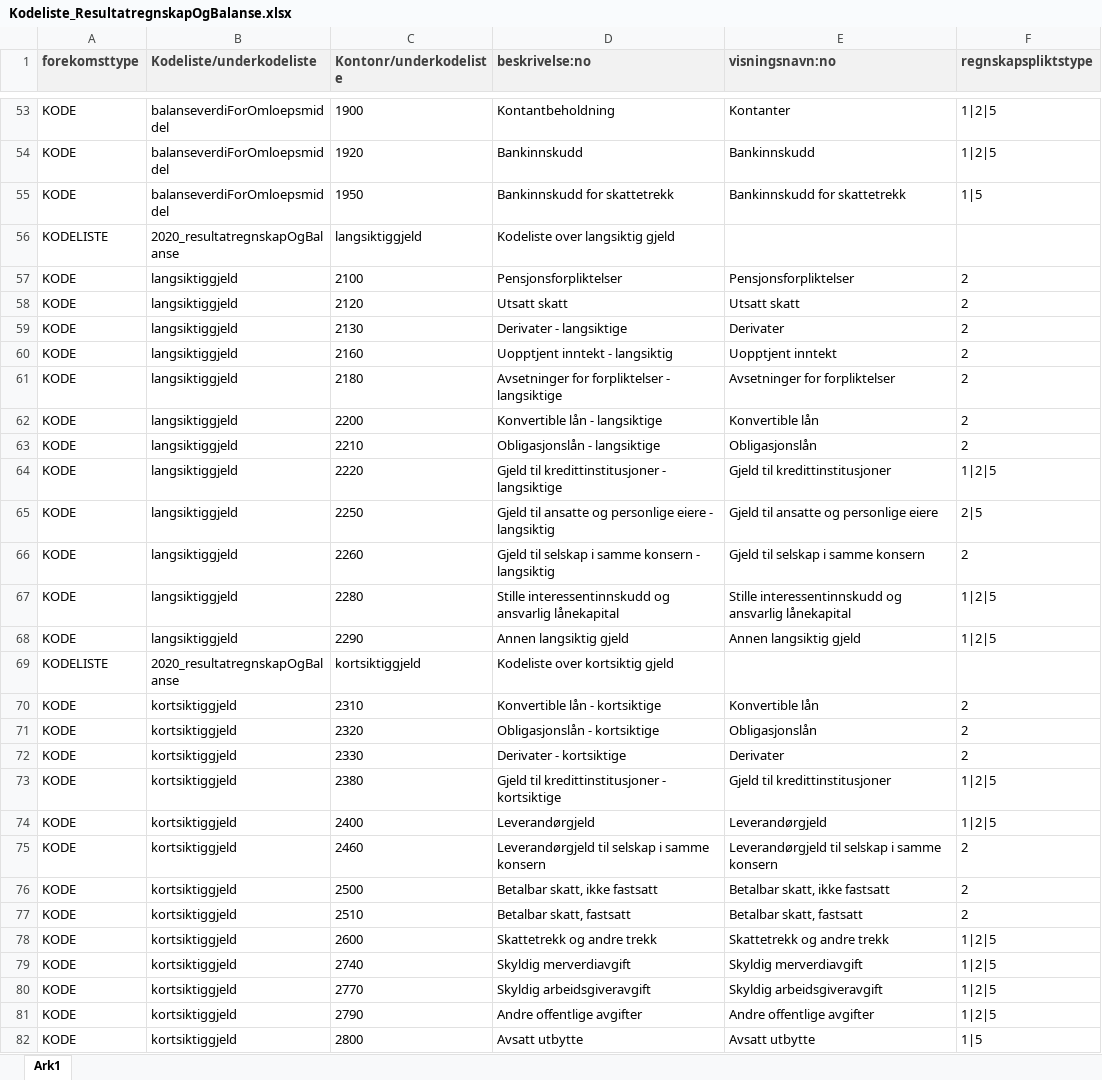
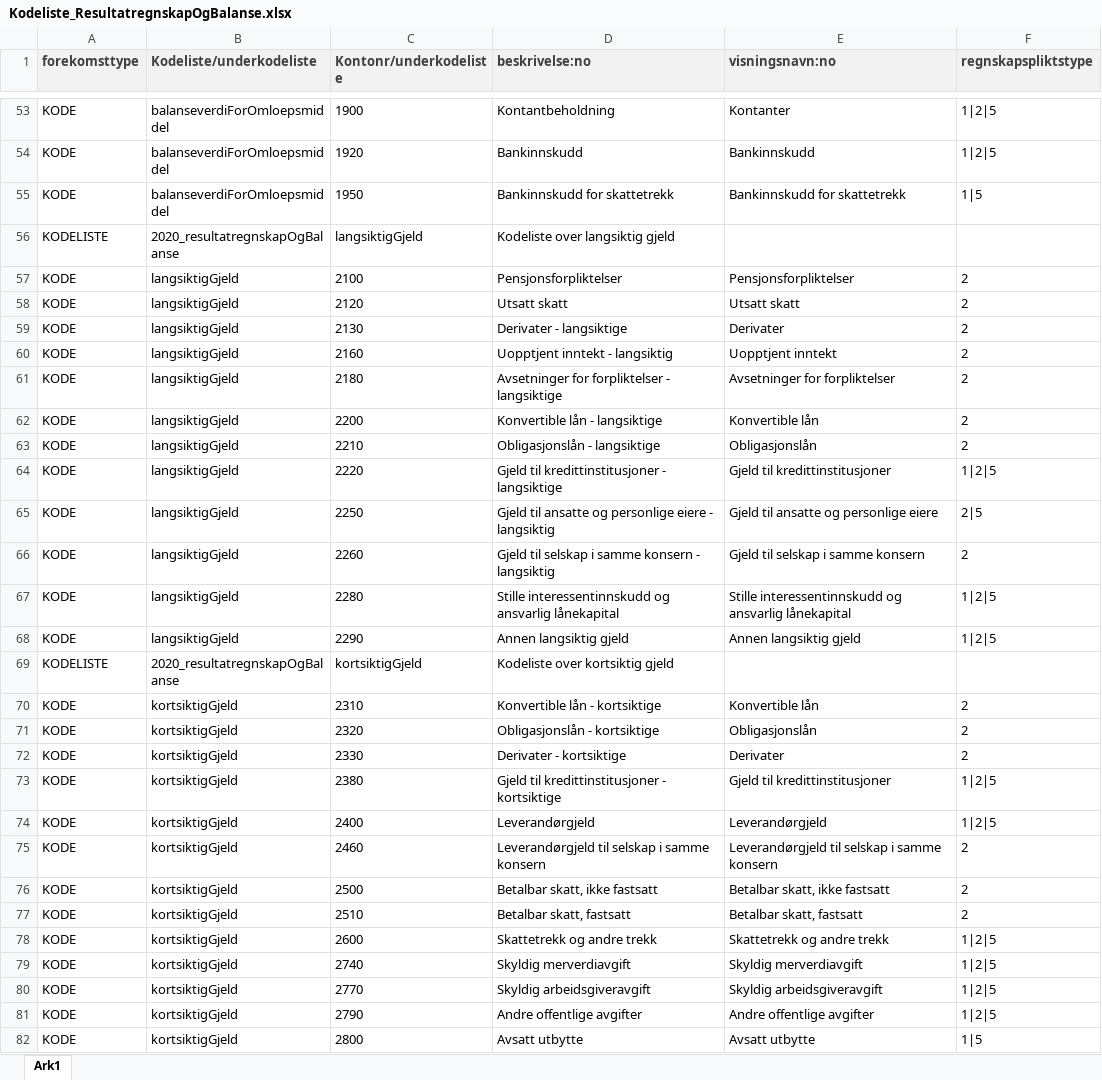
Before and after one commit to Skatteetaten/skattemeldingen, an Excel workbook: docs/documentation/informasjonsmodell/Kodeliste_ResultatregnskapOgBalanse.xlsx, sheet Ark1, drawn as a sheet; only a part is shown, gaps mark what is left out; values as stored, in another font and other column widths than the file's, no borders; the diff covers the shown part only; the diff names each change by its address in the sheet, - before the commit and + after, or states it on an @@ line.

```diff
--- a/docs/documentation/informasjonsmodell/Kodeliste_ResultatregnskapOgBalanse.xlsx (sheet Ark1)
+++ b/docs/documentation/informasjonsmodell/Kodeliste_ResultatregnskapOgBalanse.xlsx (sheet Ark1)
-C56 (Kontonr/underkodeliste): langsiktiggjeld
+C56 (Kontonr/underkodeliste): langsiktigGjeld
-B57:B68 (Kodeliste/underkodeliste): langsiktiggjeld
+B57:B68 (Kodeliste/underkodeliste): langsiktigGjeld
-C69 (Kontonr/underkodeliste): kortsiktiggjeld
+C69 (Kontonr/underkodeliste): kortsiktigGjeld
-B70:B82 (Kodeliste/underkodeliste): kortsiktiggjeld
+B70:B82 (Kodeliste/underkodeliste): kortsiktigGjeld
```
Also changed, not shown: 1 added row and 9 edited cells elsewhere in this sheet, docs/documentation/informasjonsmodell/Mapping-Xpath-Skjema-Orid.xlsx, 5 other files.
